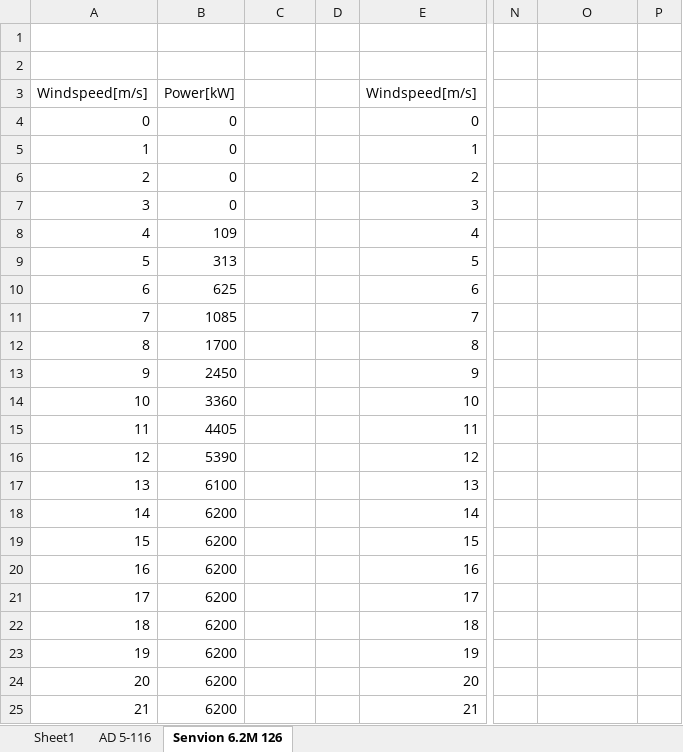
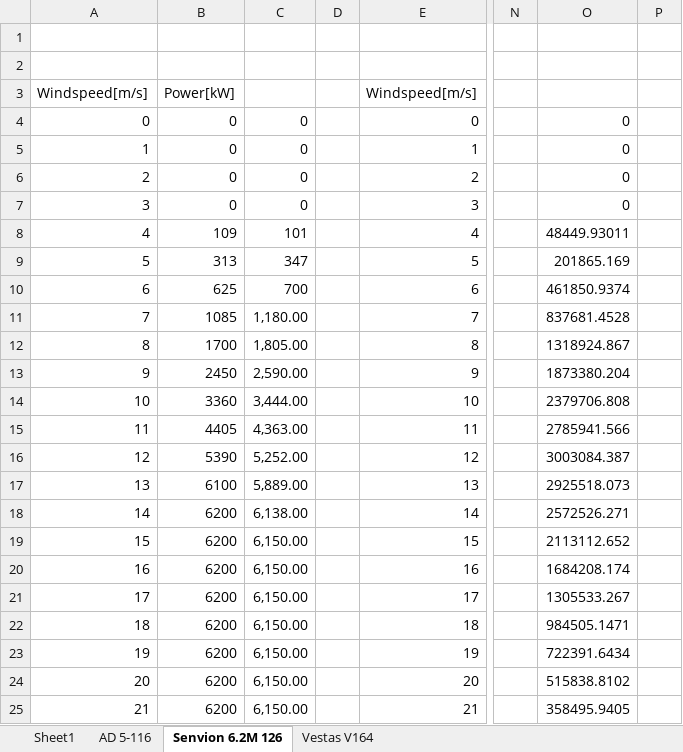
Before and after one commit to Martijnve23/HHS_PROENT-1617, an Excel workbook: Projectinformatie/Windturbine_keuze.xlsx, sheet Senvion 6.2M 126, drawn as a sheet; only a part is shown, gaps mark what is left out; values as stored, in another font and other column widths than the file's, no borders; charts and pictures not drawn; the diff covers the shown part only; the diff names each change by its address in the sheet, - before the commit and + after, or states it on an @@ line.

```diff
--- a/Projectinformatie/Windturbine_keuze.xlsx (sheet Senvion 6.2M 126)
+++ b/Projectinformatie/Windturbine_keuze.xlsx (sheet Senvion 6.2M 126)
+sheet tab: Vestas V164
-C4:C7: (empty)
+C4:C7: 0
-O4:O7: (empty)
+O4:O7: 0
-C8: (empty)
+C8: 101
-O8: (empty)
+O8: 48449.93011
-C9: (empty)
+C9: 347
-O9: (empty)
+O9: 201865.169
-C10: (empty)
+C10: 700
-O10: (empty)
+O10: 461850.9374
-C11: (empty)
+C11: 1,180.00
-O11: (empty)
+O11: 837681.4528
-C12: (empty)
+C12: 1,805.00
-O12: (empty)
+O12: 1318924.867
-C13: (empty)
+C13: 2,590.00
-O13: (empty)
+O13: 1873380.204
-C14: (empty)
+C14: 3,444.00
-O14: (empty)
+O14: 2379706.808
-C15: (empty)
+C15: 4,363.00
-O15: (empty)
+O15: 2785941.566
-C16: (empty)
+C16: 5,252.00
-O16: (empty)
+O16: 3003084.387
-C17: (empty)
+C17: 5,889.00
-O17: (empty)
+O17: 2925518.073
-C18: (empty)
+C18: 6,138.00
-O18: (empty)
+O18: 2572526.271
-C19:C25: (empty)
+C19:C25: 6,150.00
-O19: (empty)
+O19: 2113112.652
-O20: (empty)
+O20: 1684208.174
-O21: (empty)
+O21: 1305533.267
-O22: (empty)
+O22: 984505.1471
-O23: (empty)
+O23: 722391.6434
-O24: (empty)
+O24: 515838.8102
-O25: (empty)
+O25: 358495.9405
```
Also changed, not shown: 29 added rows, 1 removed row and 22 edited cells elsewhere in this sheet, sheet Sheet1, sheet AD 5-116, charts or pictures, 28 other files.
